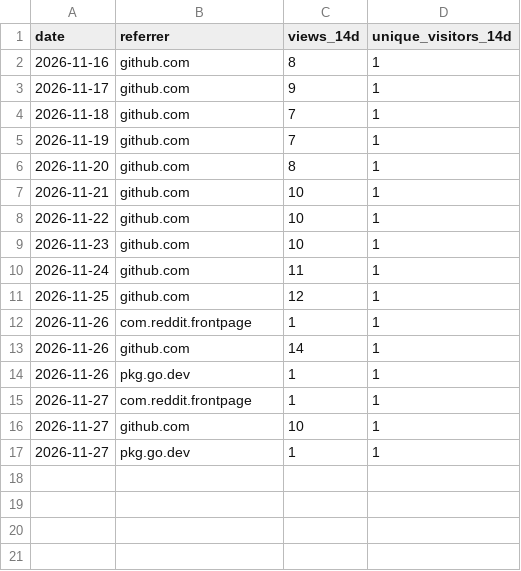
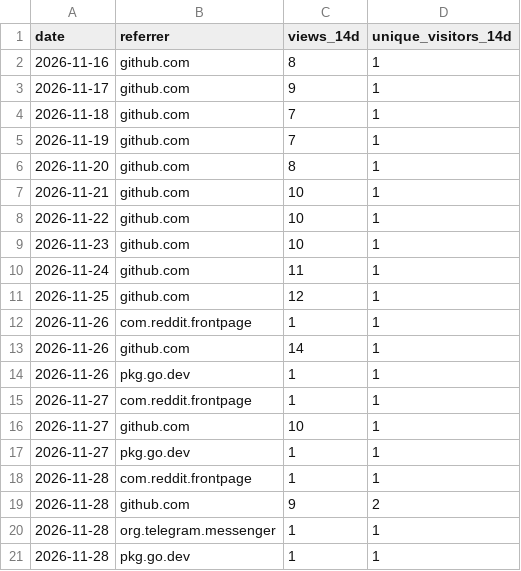
Before and after one commit to shorstophq/shorstop, a CSV file: referrers.csv, drawn as a sheet.

```diff
--- a/referrers.csv
+++ b/referrers.csv
@@ -17 +17,5 @@ date,referrer,views_14d,unique_visitors_14d
 2026-11-27,pkg.go.dev,1,1
+2026-11-28,com.reddit.frontpage,1,1
+2026-11-28,github.com,9,2
+2026-11-28,org.telegram.messenger,1,1
+2026-11-28,pkg.go.dev,1,1
```
Also changed, not shown: clones.csv, downloads.csv, 4 other files.
